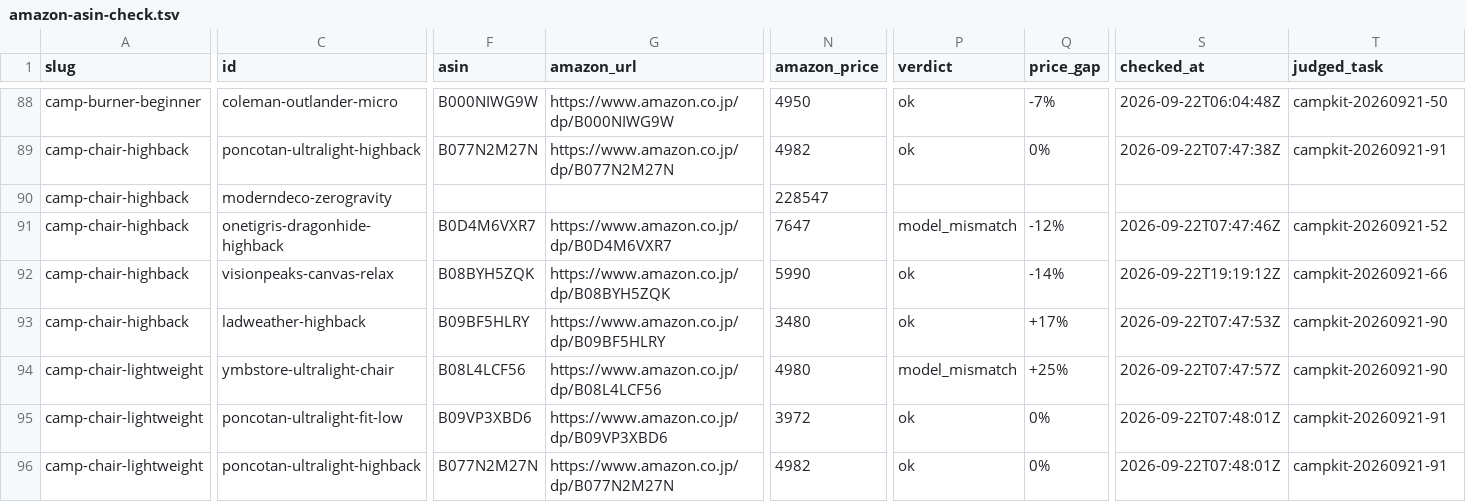
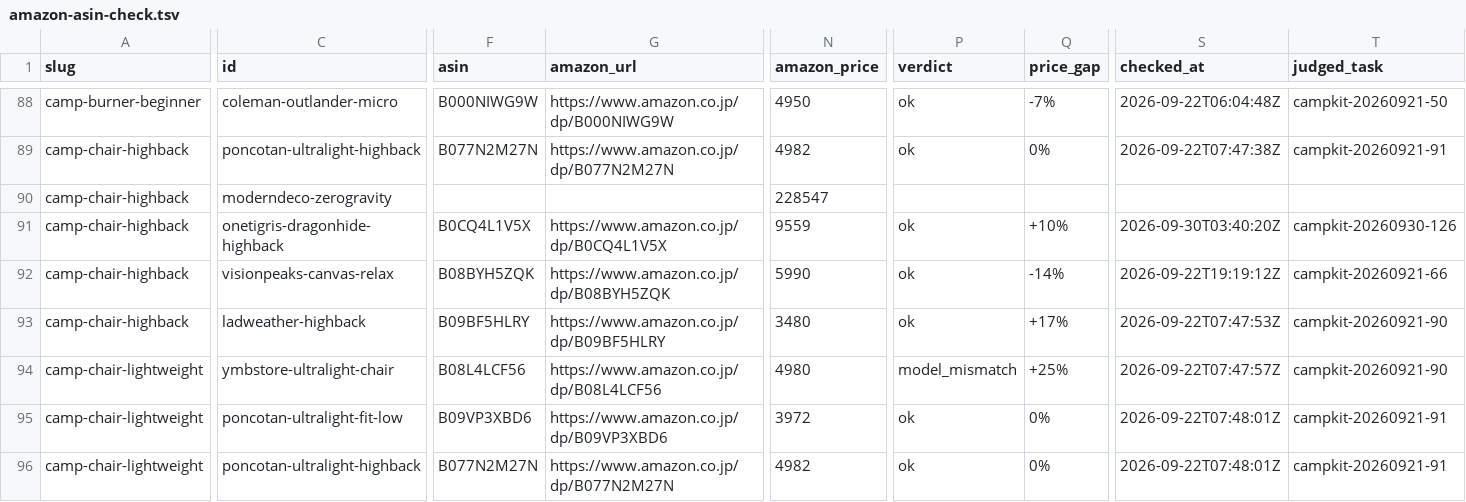
Before and after one commit to tanoue-boop/camp-kit-guide, a TSV file: _file/amazon-asin-check.tsv, drawn as a sheet; only a part is shown, gaps mark what is left out; the diff covers the shown part only; the diff names each change by its address in the sheet, - before the commit and + after, or states it on an @@ line.

```diff
--- a/_file/amazon-asin-check.tsv
+++ b/_file/amazon-asin-check.tsv
-F91 (asin): B0D4M6VXR7
+F91 (asin): B0CQ4L1V5X
-G91 (amazon_url): https://www.amazon.co.jp/dp/B0D4M6VXR7
+G91 (amazon_url): https://www.amazon.co.jp/dp/B0CQ4L1V5X
-N91 (amazon_price): 7647
+N91 (amazon_price): 9559
-P91 (verdict): model_mismatch
+P91 (verdict): ok
-Q91 (price_gap): -12%
+Q91 (price_gap): +10%
-S91 (checked_at): 2026-09-22T07:47:46Z
+S91 (checked_at): 2026-09-30T03:40:20Z
-T91 (judged_task): campkit-20260921-52
+T91 (judged_task): campkit-20260930-126
```
Also changed, not shown: 1 edited cell elsewhere in this file, _file/article-fix-backlog.tsv, 1 other file.
